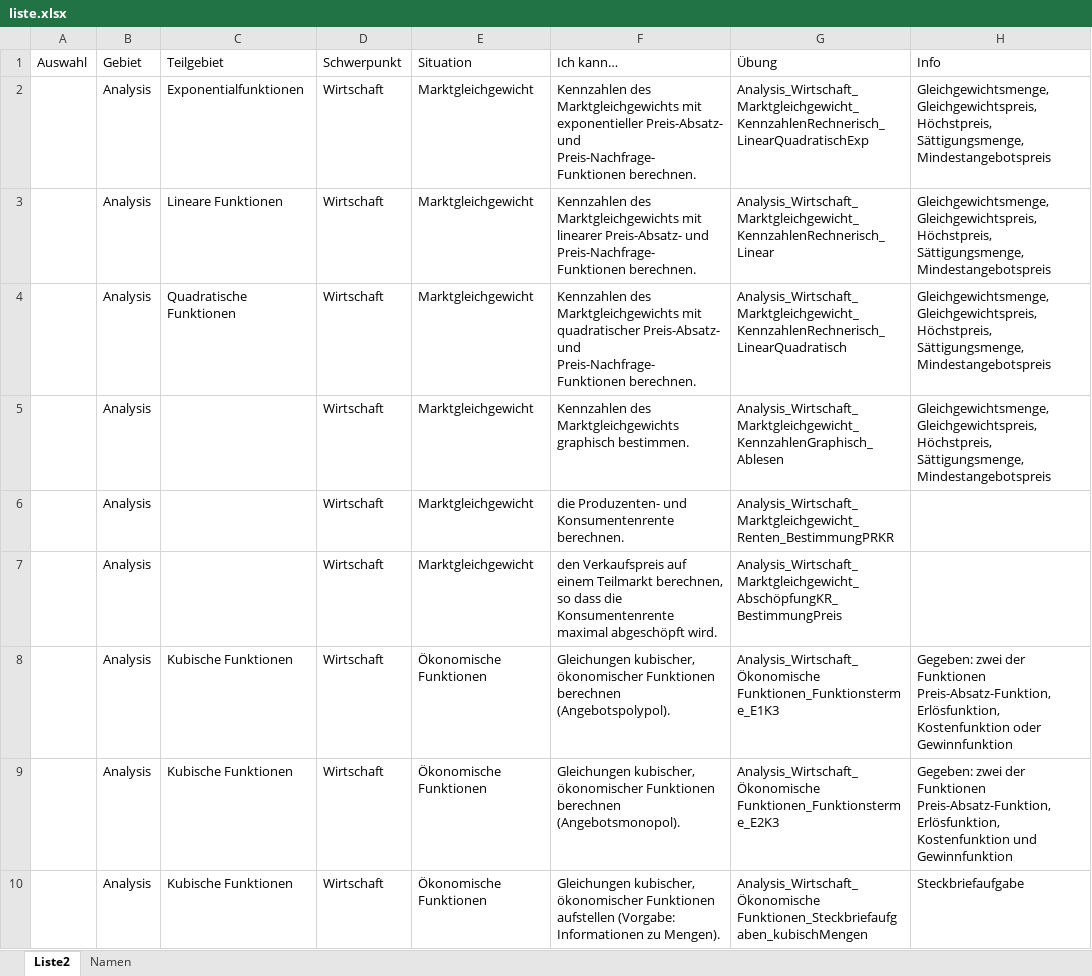
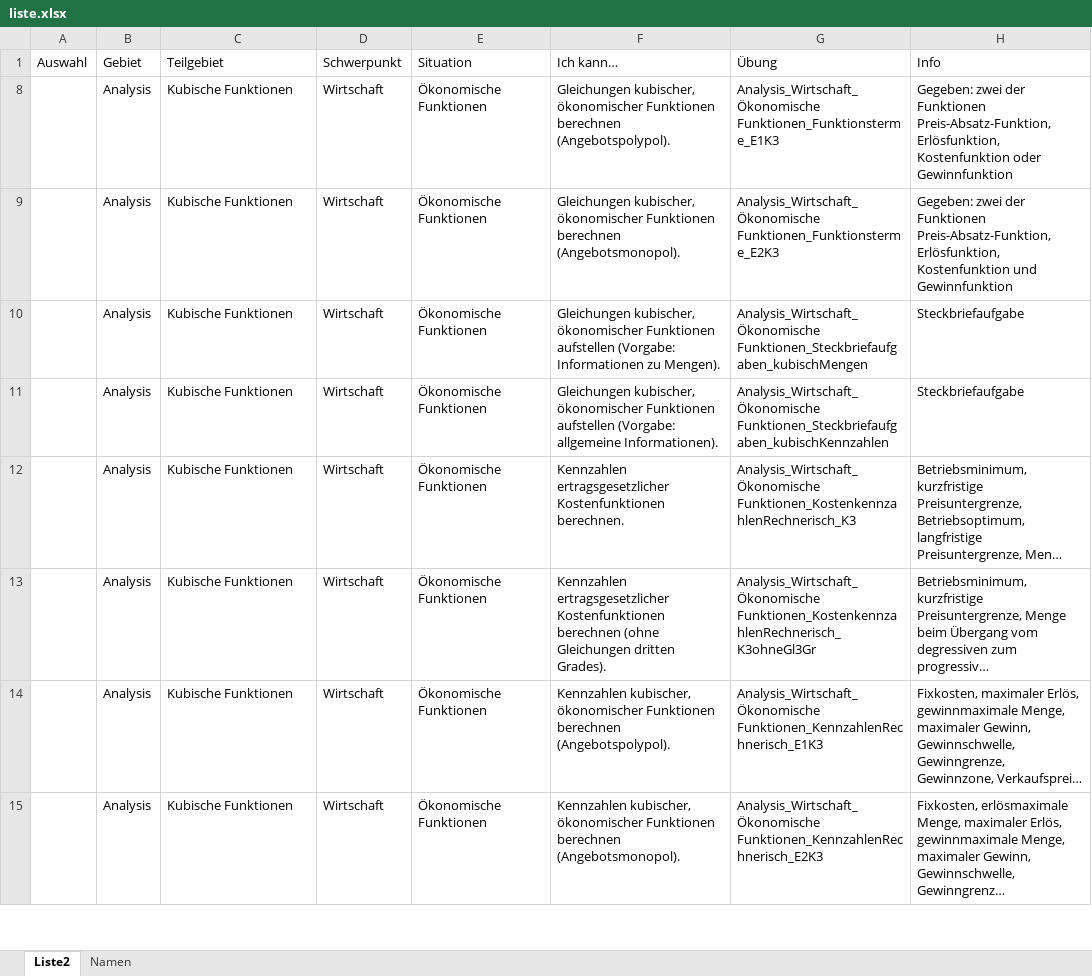
Before and after one commit to MatheDoc/digitalmath, an Excel workbook: liste.xlsx, sheet Liste2, drawn as a sheet; only a part is shown; the shorter side is filled out with more unchanged rows; long unchanged cells end in …; values as stored, in another font and other column widths than the file's, no borders; table styles not drawn; the diff covers the shown part only; the diff names each change by its address in the sheet, - before the commit and + after, or states it on an @@ line.

```diff
--- a/liste.xlsx (sheet Liste2)
+++ b/liste.xlsx (sheet Liste2)
@@ row 2 hidden:  | Analysis | Exponentialfunktionen | Wirtschaft | Marktgleichgewicht | Kennzahlen des Marktgleichgewichts mit exponentieller Preis-Absatz- und Preis-Nachfrage-Funktionen berechnen. | Analysis_Wirtschaft_Marktgleichgewicht_KennzahlenRechnerisch_LinearQuadratischExp | Gleichgewichtsmenge, Gleichgewichtspreis, Höchstpreis, Sättigungsmenge, Mindestangebotspreis @@
@@ row 3 hidden:  | Analysis | Lineare Funktionen | Wirtschaft | Marktgleichgewicht | Kennzahlen des Marktgleichgewichts mit linearer Preis-Absatz- und Preis-Nachfrage-Funktionen berechnen. | Analysis_Wirtschaft_Marktgleichgewicht_KennzahlenRechnerisch_Linear | Gleichgewichtsmenge, Gleichgewichtspreis, Höchstpreis, Sättigungsmenge, Mindestangebotspreis @@
@@ row 4 hidden:  | Analysis | Quadratische Funktionen | Wirtschaft | Marktgleichgewicht | Kennzahlen des Marktgleichgewichts mit quadratischer Preis-Absatz- und Preis-Nachfrage-Funktionen berechnen. | Analysis_Wirtschaft_Marktgleichgewicht_KennzahlenRechnerisch_LinearQuadratisch | Gleichgewichtsmenge, Gleichgewichtspreis, Höchstpreis, Sättigungsmenge, Mindestangebotspreis @@
@@ row 5 hidden:  | Analysis |  | Wirtschaft | Marktgleichgewicht | Kennzahlen des Marktgleichgewichts graphisch bestimmen. | Analysis_Wirtschaft_Marktgleichgewicht_KennzahlenGraphisch_Ablesen | Gleichgewichtsmenge, Gleichgewichtspreis, Höchstpreis, Sättigungsmenge, Mindestangebotspreis @@
@@ row 6 hidden:  | Analysis |  | Wirtschaft | Marktgleichgewicht | die Produzenten- und Konsumentenrente berechnen. | Analysis_Wirtschaft_Marktgleichgewicht_Renten_BestimmungPRKR @@
@@ row 7 hidden:  | Analysis |  | Wirtschaft | Marktgleichgewicht | den Verkaufspreis auf einem Teilmarkt berechnen, so dass die Konsumentenrente maximal abgeschöpft wird. | Analysis_Wirtschaft_Marktgleichgewicht_AbschöpfungKR_BestimmungPreis @@
```
Also changed, not shown: 113 hidden or unhidden rows elsewhere in this sheet, 9 other files.
